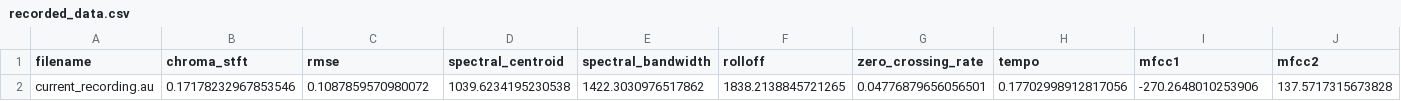
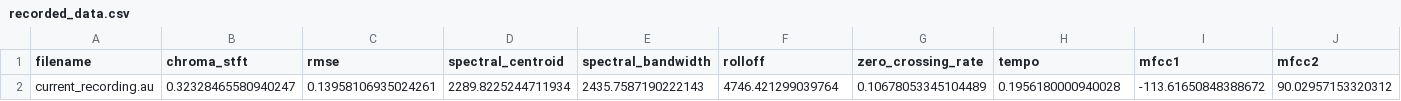
Before and after one commit to Mjspinky/PRCO305_audio_classification, a CSV file: processed_data/recorded_data.csv, drawn as a sheet; only a part is shown; removed rows and columns are numbered as before the commit, all else as after; rows hold the shown columns only; the diff names each change by its address in the sheet, - before the commit and + after, or states it on an @@ line.

```diff
--- a/processed_data/recorded_data.csv
+++ b/processed_data/recorded_data.csv
-row 2: current_recording.au | 0.17178232967853546 | 0.1087859570980072 | 1039.6234195230538 | 1422.3030976517862 | 1838.2138845721265 | 0.04776879656056501 | 0.17702998912817056 | -270.2648010253906 | 137.5717315673828
+row 2: current_recording.au | 0.32328465580940247 | 0.13958106935024261 | 2289.8225244711934 | 2435.7587190222143 | 4746.421299039764 | 0.10678053345104489 | 0.1956180000940028 | -113.61650848388672 | 90.02957153320312
```
Also changed, not shown: 13 other files.
